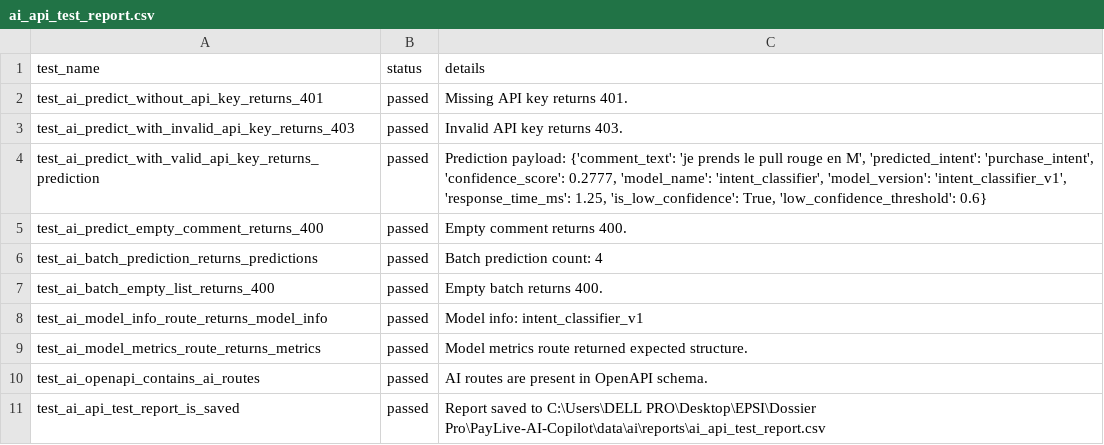
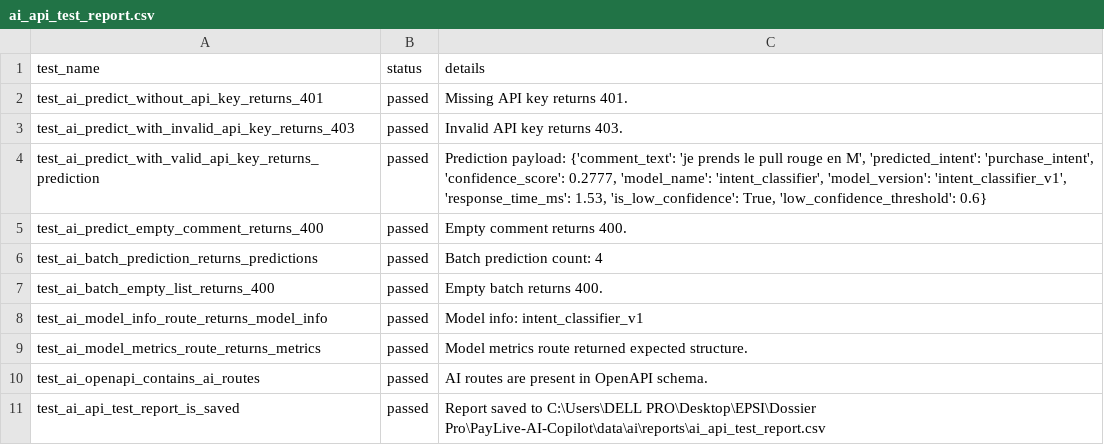
Before and after one commit to achraffaouziapp/PayLive-AI-Copilot, a CSV file: data/ai/reports/ai_api_test_report.csv, drawn as a sheet.

```diff
--- a/data/ai/reports/ai_api_test_report.csv
+++ b/data/ai/reports/ai_api_test_report.csv
@@ -3,3 +3,3 @@ test_ai_predict_without_api_key_returns_401,passed,Missing API key returns 401.
 test_ai_predict_with_invalid_api_key_returns_403,passed,Invalid API key returns 403.
-test_ai_predict_with_valid_api_key_returns_prediction,passed,"Prediction payload: {'comment_text': 'je prends le pull rouge en M', 'predicted_intent': 'purchase_intent', 'confidence_score': 0.2777, 'model_name': 'intent_classifier', 'model_version': 'intent_classifier_v1', 'response_time_ms': 1.25, 'is_low_confidence': True, 'low_confidence_threshold': 0.6}"
+test_ai_predict_with_valid_api_key_returns_prediction,passed,"Prediction payload: {'comment_text': 'je prends le pull rouge en M', 'predicted_intent': 'purchase_intent', 'confidence_score': 0.2777, 'model_name': 'intent_classifier', 'model_version': 'intent_classifier_v1', 'response_time_ms': 1.53, 'is_low_confidence': True, 'low_confidence_threshold': 0.6}"
 test_ai_predict_empty_comment_returns_400,passed,Empty comment returns 400.
```
Also changed, not shown: data/ai/reports/intent_model_test_report.csv, 5 other files.
